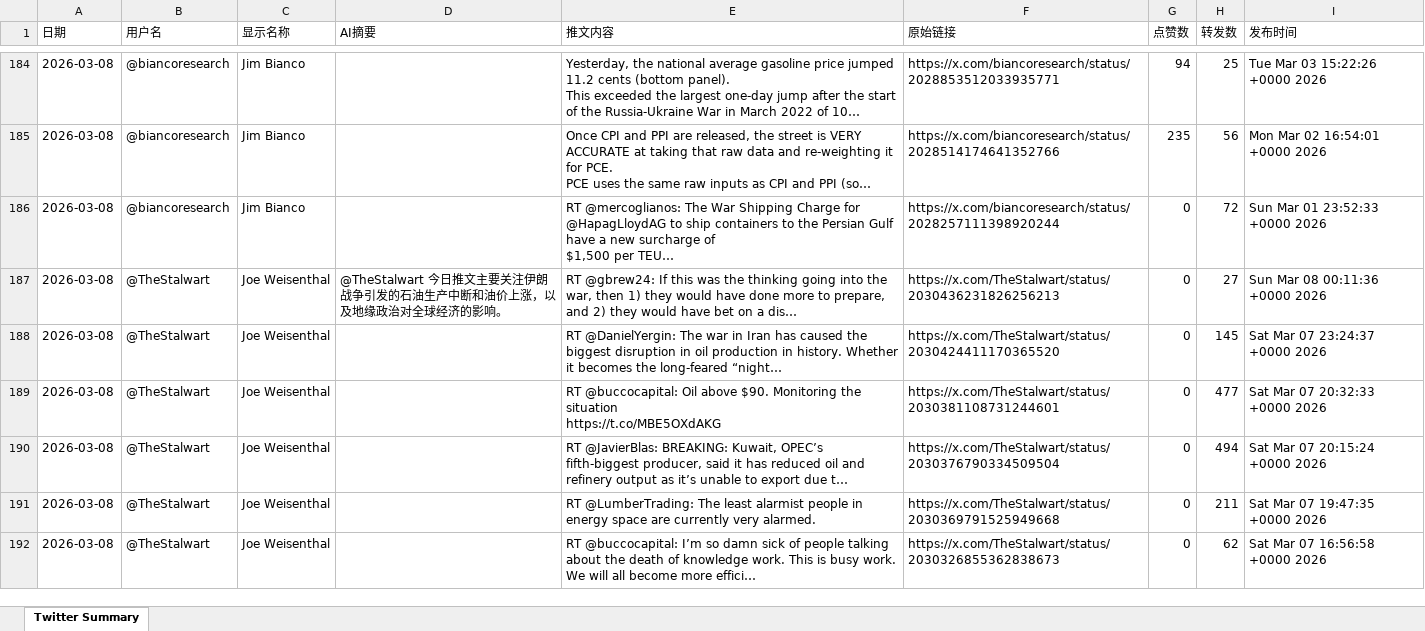
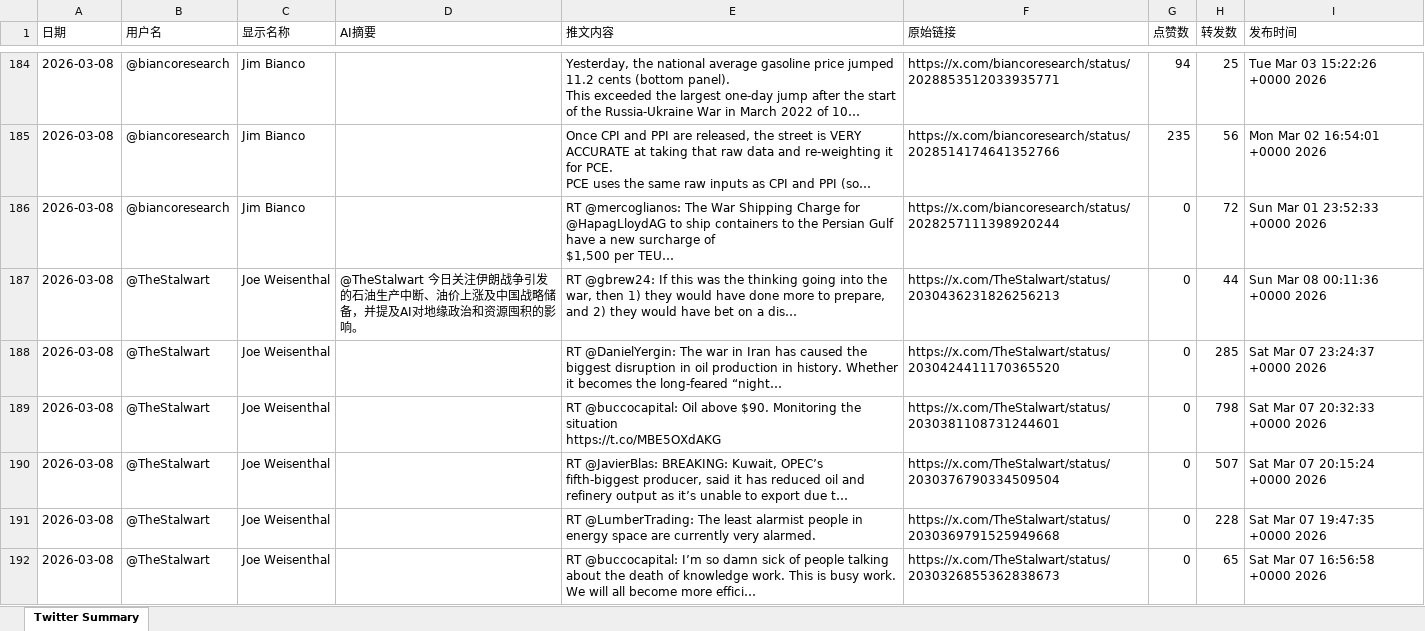
Before and after one commit to FireTigerStudio/TwitterAI, an Excel workbook: output/2026-03-08.xlsx, sheet Twitter Summary, drawn as a sheet; only a part is shown, gaps mark what is left out; long unchanged cells end in …; values as stored, in another font and other column widths than the file's, no cell formats; the diff covers the shown part only; the diff names each change by its address in the sheet, - before the commit and + after, or states it on an @@ line.

```diff
--- a/output/2026-03-08.xlsx (sheet Twitter Summary)
+++ b/output/2026-03-08.xlsx (sheet Twitter Summary)
-D187 (AI摘要): @TheStalwart 今日推文主要关注伊朗战争引发的石油生产中断和油价上涨，以及地缘政治对全球经济的影响。
+D187 (AI摘要): @TheStalwart 今日关注伊朗战争引发的石油生产中断、油价上涨及中国战略储备，并提及AI对地缘政治和资源囤积的影响。
-H187 (转发数): 27
+H187 (转发数): 44
-H188 (转发数): 145
+H188 (转发数): 285
-H189 (转发数): 477
+H189 (转发数): 798
-H190 (转发数): 494
+H190 (转发数): 507
-H191 (转发数): 211
+H191 (转发数): 228
-H192 (转发数): 62
+H192 (转发数): 65
```
Also changed, not shown: 58 added rows, 59 removed rows and 870 edited cells elsewhere in this sheet, cell formats, 1 other file.
